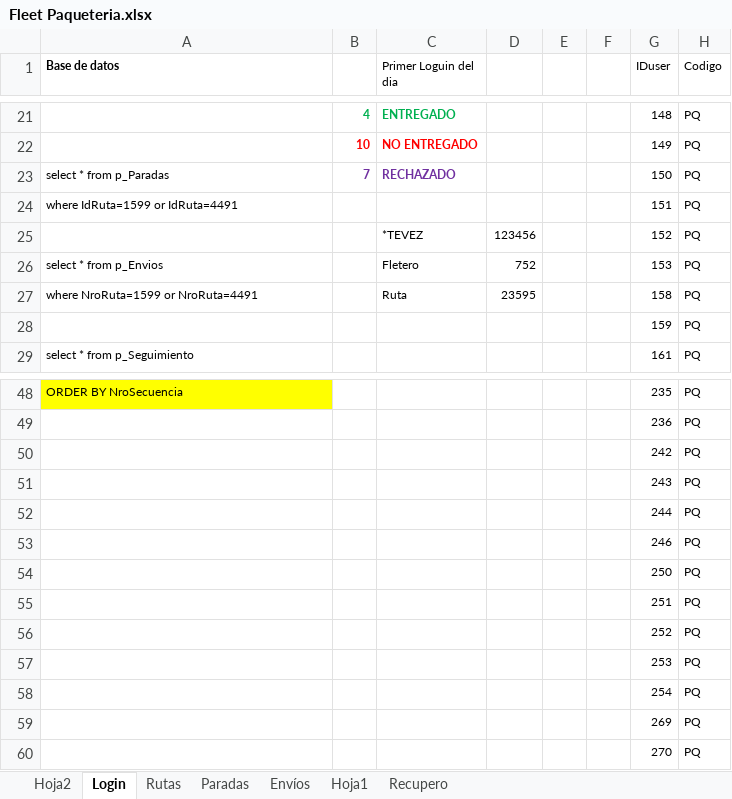
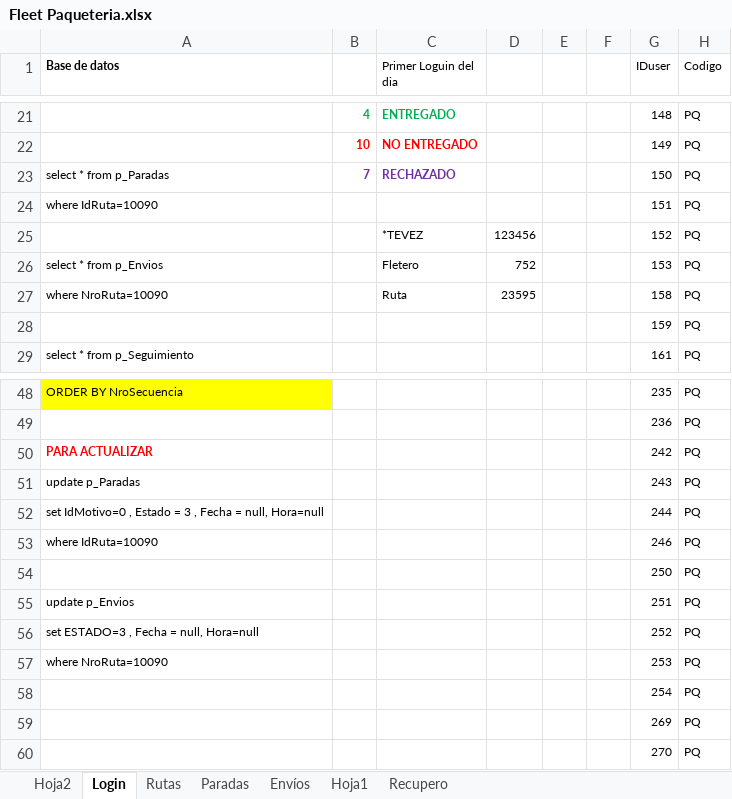
Before and after one commit to LuisPulenta/FleetDeliveryApp, an Excel workbook: Excels/Fleet Paqueteria.xlsx, sheet Login, drawn as a sheet; only a part is shown, gaps mark what is left out; values as stored, in another font and other column widths than the file's, no borders; the diff names each change by its address in the sheet, - before the commit and + after, or states it on an @@ line.

```diff
--- a/Excels/Fleet Paqueteria.xlsx (sheet Login)
+++ b/Excels/Fleet Paqueteria.xlsx (sheet Login)
-A24 (Base de datos): where IdRuta=1599 or IdRuta=4491
+A24 (Base de datos): where IdRuta=10090
-A27 (Base de datos): where NroRuta=1599 or NroRuta=4491
+A27 (Base de datos): where NroRuta=10090
-A50 (Base de datos): (empty)
+A50 (Base de datos): PARA ACTUALIZAR
-A51 (Base de datos): (empty)
+A51 (Base de datos): update p_Paradas
-A52 (Base de datos): (empty)
+A52 (Base de datos): set IdMotivo=0 , Estado = 3 , Fecha = null, Hora=null
-A53 (Base de datos): (empty)
+A53 (Base de datos): where IdRuta=10090
-A55 (Base de datos): (empty)
+A55 (Base de datos): update p_Envios
-A56 (Base de datos): (empty)
+A56 (Base de datos): set ESTADO=3 , Fecha = null, Hora=null
-A57 (Base de datos): (empty)
+A57 (Base de datos): where NroRuta=10090
```
Also changed, not shown: 5 other files.
